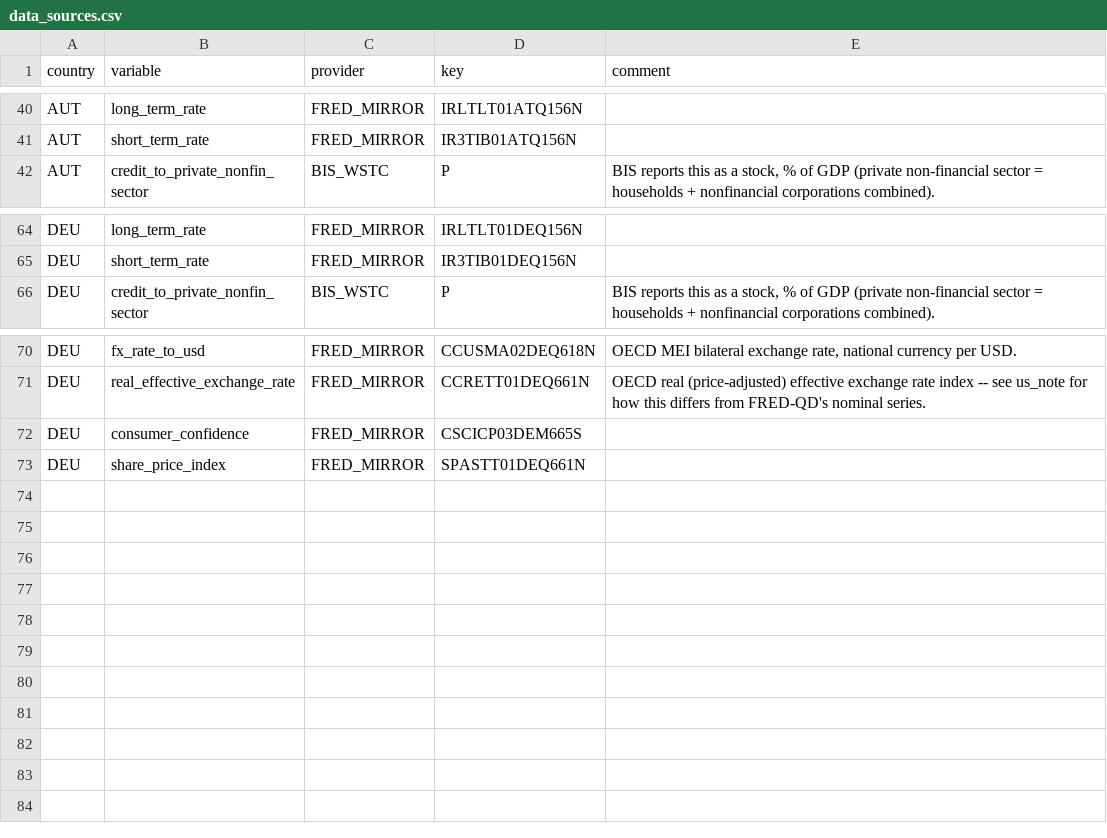
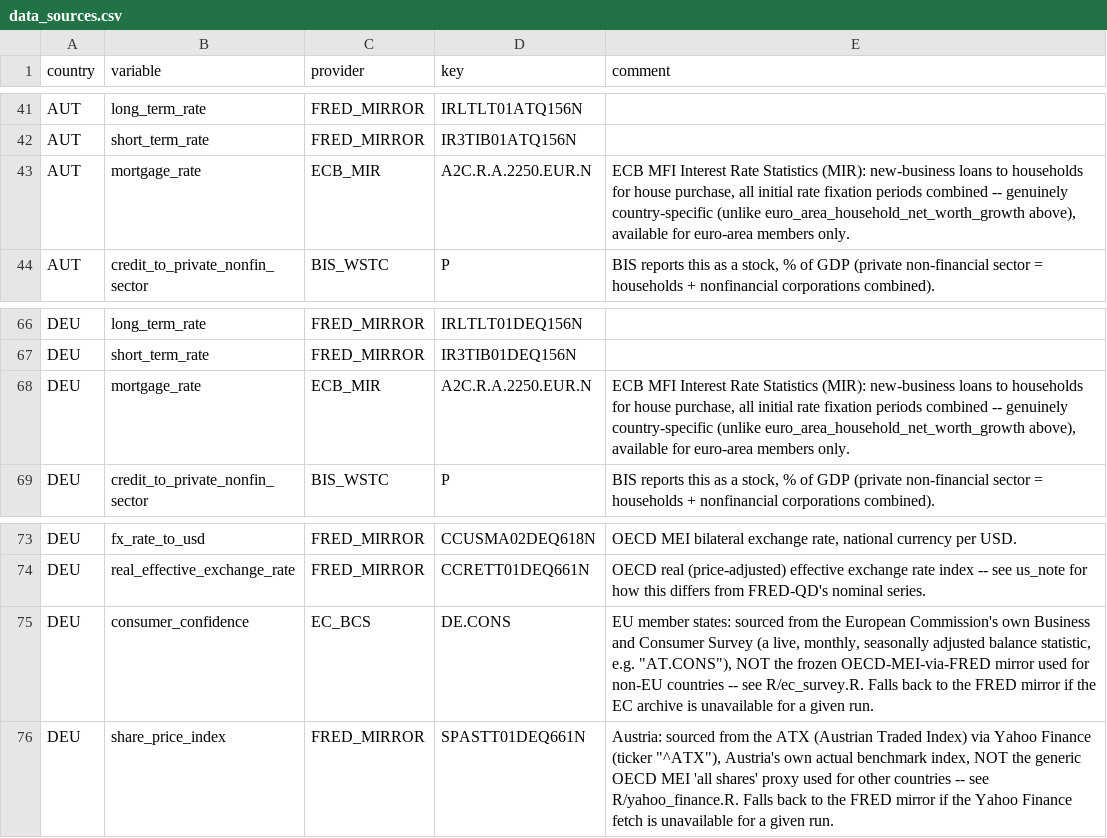
Before and after one commit to franzmohr/AustriaMacroData, a CSV file: docs/data_sources.csv, drawn as a sheet; only a part is shown, gaps mark what is left out; the diff covers the shown part only.

Commit message:
initial commit

```diff
--- a/docs/data_sources.csv
+++ b/docs/data_sources.csv
@@ -41,2 +42,3 @@ AUT,long_term_rate,FRED_MIRROR,IRLTLT01ATQ156N,
 AUT,short_term_rate,FRED_MIRROR,IR3TIB01ATQ156N,
+AUT,mortgage_rate,ECB_MIR,A2C.R.A.2250.EUR.N,"ECB MFI Interest Rate Statistics (MIR): new-business loans to households for house purchase, all initial rate fixation periods combined -- genuinely country-specific (unlike euro_area_household_net_worth_growth above), available for euro-area members only."
 AUT,credit_to_private_nonfin_sector,BIS_WSTC,P,"BIS reports this as a stock, % of GDP (private non-financial sector = households + nonfinancial corporations combined)."
@@ -65,2 +67,3 @@ DEU,long_term_rate,FRED_MIRROR,IRLTLT01DEQ156N,
 DEU,short_term_rate,FRED_MIRROR,IR3TIB01DEQ156N,
+DEU,mortgage_rate,ECB_MIR,A2C.R.A.2250.EUR.N,"ECB MFI Interest Rate Statistics (MIR): new-business loans to households for house purchase, all initial rate fixation periods combined -- genuinely country-specific (unlike euro_area_household_net_worth_growth above), available for euro-area members only."
 DEU,credit_to_private_nonfin_sector,BIS_WSTC,P,"BIS reports this as a stock, % of GDP (private non-financial sector = households + nonfinancial corporations combined)."
@@ -71,3 +74,3 @@ DEU,fx_rate_to_usd,FRED_MIRROR,CCUSMA02DEQ618N,"OECD MEI bilateral exchange rate
 DEU,real_effective_exchange_rate,FRED_MIRROR,CCRETT01DEQ661N,OECD real (price-adjusted) effective exchange rate index -- see us_note for how this differs from FRED-QD's nominal series.
-DEU,consumer_confidence,FRED_MIRROR,CSCICP03DEM665S,
-DEU,share_price_index,FRED_MIRROR,SPASTT01DEQ661N,
+DEU,consumer_confidence,EC_BCS,DE.CONS,"EU member states: sourced from the European Commission's own Business and Consumer Survey (a live, monthly, seasonally adjusted balance statistic, e.g. ""AT.CONS""), NOT the frozen OECD-MEI-via-FRED mirror used for non-EU countries -- see R/ec_survey.R. Falls back to the FRED mirror if the EC archive is unavailable for a given run."
+DEU,share_price_index,FRED_MIRROR,SPASTT01DEQ661N,"Austria: sourced from the ATX (Austrian Traded Index) via Yahoo Finance (ticker ""^ATX""), Austria's own actual benchmark index, NOT the generic OECD MEI 'all shares' proxy used for other countries -- see R/yahoo_finance.R. Falls back to the FRED mirror if the Yahoo Finance fetch is unavailable for a given run."
```
Also changed, not shown: 1 added row and 36 edited cells elsewhere in this file, 35 other files.
